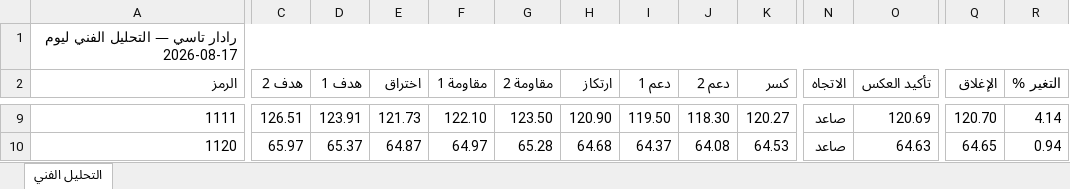
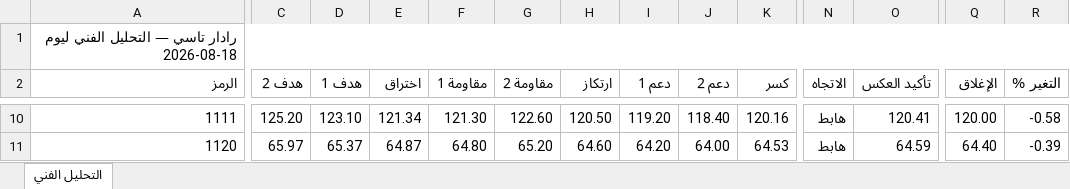
Before and after one commit to Faisali24/tasi-radar, an Excel workbook: radar.xlsx, sheet التحليل الفني, drawn as a sheet; only a part is shown, gaps mark what is left out; values as stored, in another font and other column widths than the file's, no cell formats; addresses are those after the commit; the diff covers the shown part only; the diff names each change by its address in the sheet, - before the commit and + after, or states it on an @@ line.

```diff
--- a/radar.xlsx (sheet التحليل الفني)
+++ b/radar.xlsx (sheet التحليل الفني)
-A1 (الرمز): رادار تاسي — التحليل الفني ليوم 2026-08-17
+A1 (الرمز): رادار تاسي — التحليل الفني ليوم 2026-08-18
-C10 (هدف 2): 126.51
+C10 (هدف 2): 125.20
-D10 (هدف 1): 123.91
+D10 (هدف 1): 123.10
-E10 (اختراق): 121.73
+E10 (اختراق): 121.34
-F10 (مقاومة 1): 122.10
+F10 (مقاومة 1): 121.30
-G10 (مقاومة 2): 123.50
+G10 (مقاومة 2): 122.60
-H10 (ارتكاز): 120.90
+H10 (ارتكاز): 120.50
-I10 (دعم 1): 119.50
+I10 (دعم 1): 119.20
-J10 (دعم 2): 118.30
+J10 (دعم 2): 118.40
-K10 (كسر): 120.27
+K10 (كسر): 120.16
-N10:N11 (الاتجاه): صاعد
+N10:N11 (الاتجاه): هابط
-O10 (تأكيد العكس): 120.69
+O10 (تأكيد العكس): 120.41
-Q10 (الإغلاق): 120.70
+Q10 (الإغلاق): 120.00
-R10 (التغير %): 4.14
+R10 (التغير %): -0.58
-F11 (مقاومة 1): 64.97
+F11 (مقاومة 1): 64.80
-G11 (مقاومة 2): 65.28
+G11 (مقاومة 2): 65.20
-H11 (ارتكاز): 64.68
+H11 (ارتكاز): 64.60
-I11 (دعم 1): 64.37
+I11 (دعم 1): 64.20
-J11 (دعم 2): 64.08
+J11 (دعم 2): 64.00
-O11 (تأكيد العكس): 64.63
+O11 (تأكيد العكس): 64.59
-Q11 (الإغلاق): 64.65
+Q11 (الإغلاق): 64.40
-R11 (التغير %): 0.94
+R11 (التغير %): -0.39
```
Also changed, not shown: 1 added row and 1910 edited cells elsewhere in this sheet, cell formats, 1 other file.
